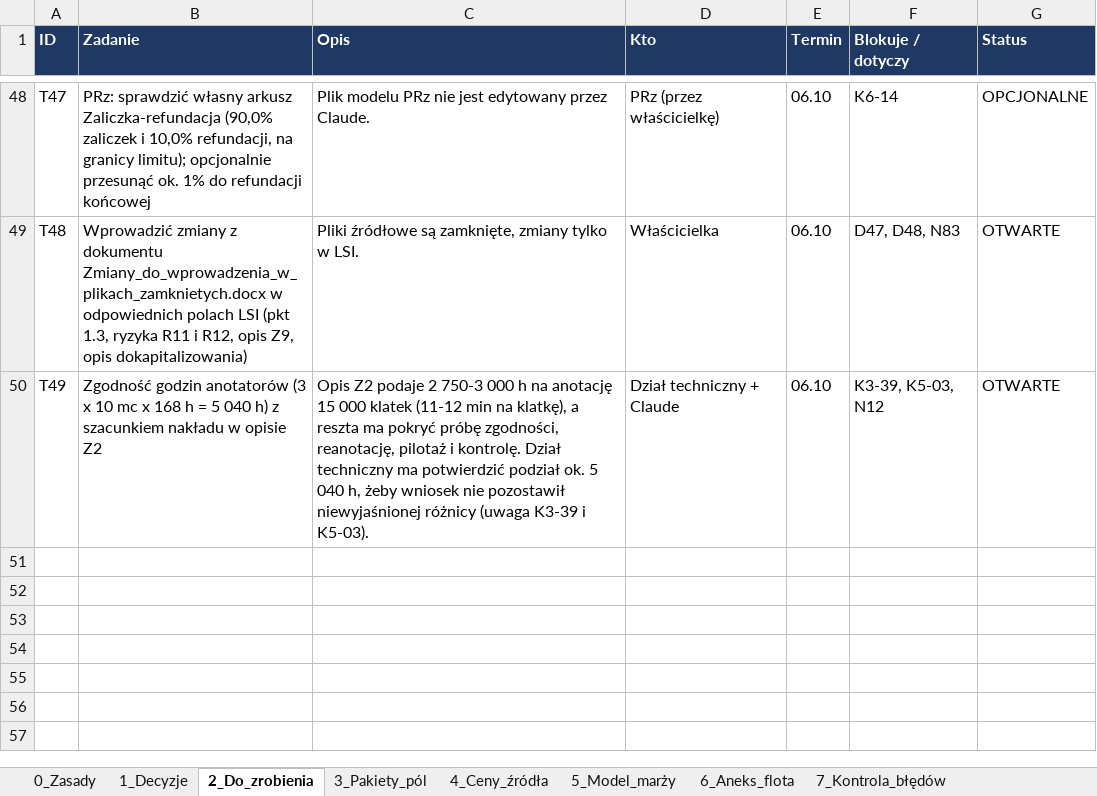
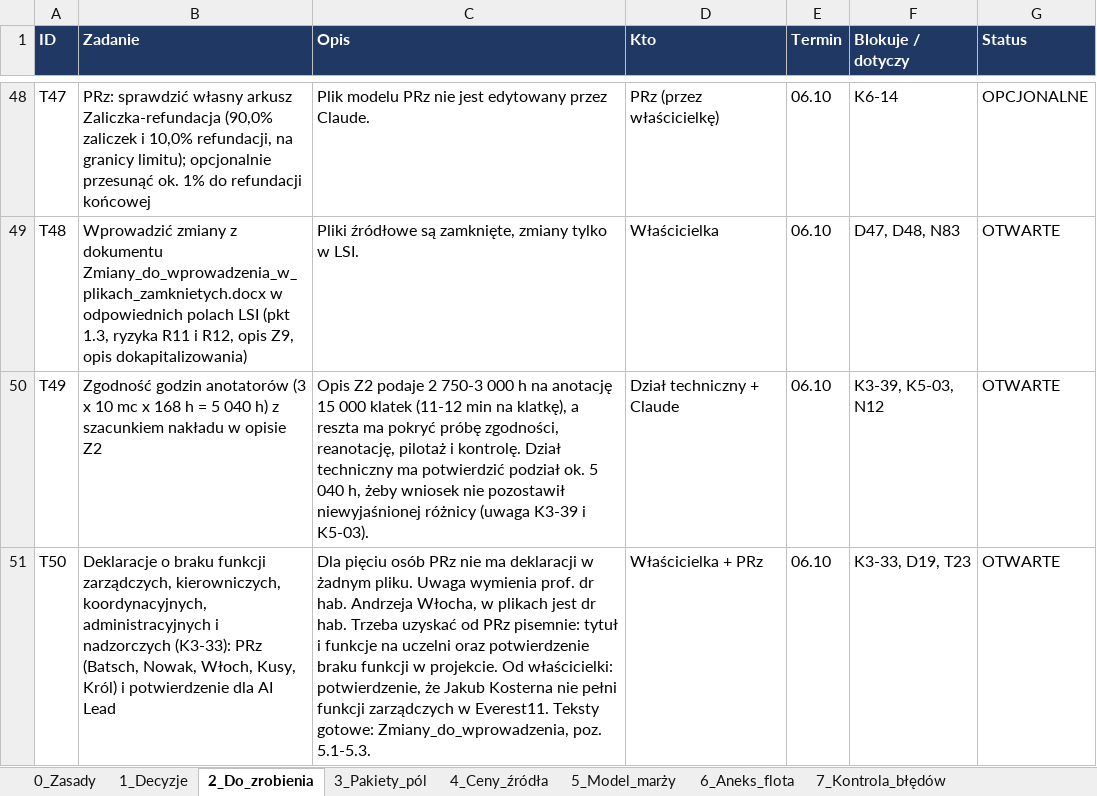
Before and after one commit to retajczyke/smart, an Excel workbook: CargoDT_plan_pracy_i_rejestr_decyzji.xlsx, sheet 2_Do_zrobienia, drawn as a sheet; only a part is shown, gaps mark what is left out; values as stored, in another font and other column widths than the file's, no borders; the diff names each change by its address in the sheet, - before the commit and + after, or states it on an @@ line.

```diff
--- a/CargoDT_plan_pracy_i_rejestr_decyzji.xlsx (sheet 2_Do_zrobienia)
+++ b/CargoDT_plan_pracy_i_rejestr_decyzji.xlsx (sheet 2_Do_zrobienia)
+row 51: T50 | Deklaracje o braku funkcji zarządczych, kierowniczych, koordynacyjnych, administracyjnych i nadzorczych (K3-33): PRz (Batsch, Nowak, Włoch, Kusy, Król) i potwierdzenie dla AI Lead | Dla pięciu osób PRz nie ma deklaracji w żadnym pliku. Uwaga wymienia prof. dr hab. Andrzeja Włocha, w plikach jest dr hab. Trzeba uzyskać od PRz pisemnie: tytuł i funkcje na uczelni oraz potwierdzenie braku funkcji w projekcie. Od właścicielki: potwierdzenie, że Jakub Kosterna nie pełni funkcji zarządczych w Everest11. Teksty gotowe: Zmiany_do_wprowadzenia, poz. 5.1-5.3. | Właścicielka + PRz | 06.10 | K3-33, D19, T23 | OTWARTE
```
Also changed, not shown: 1 other file.
